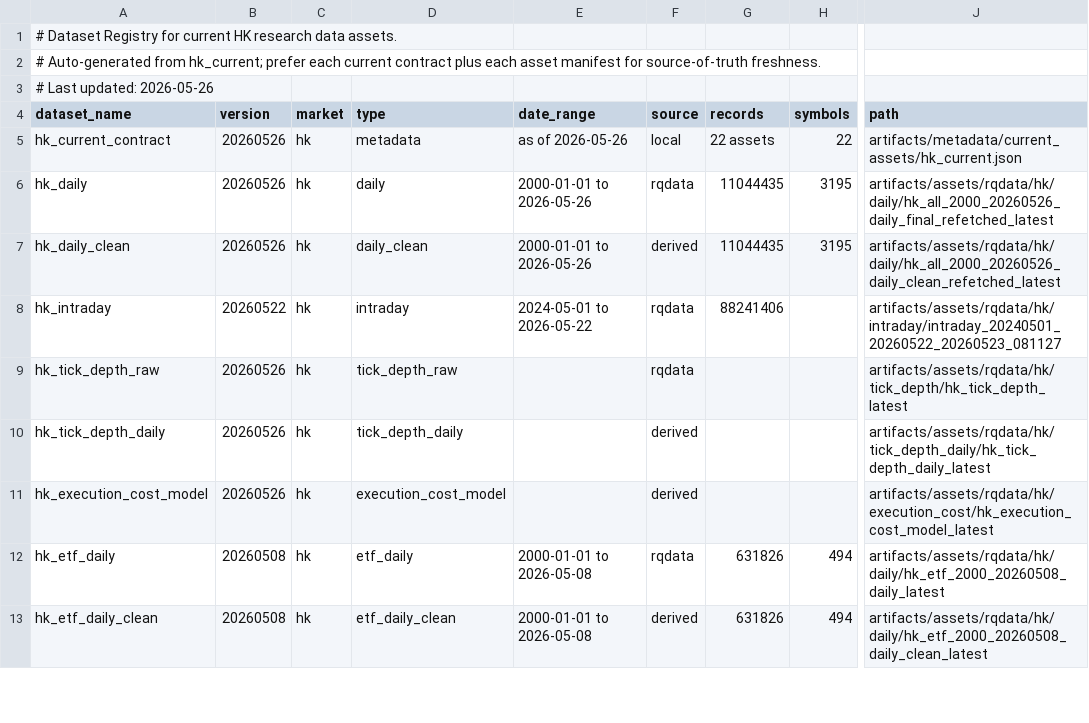
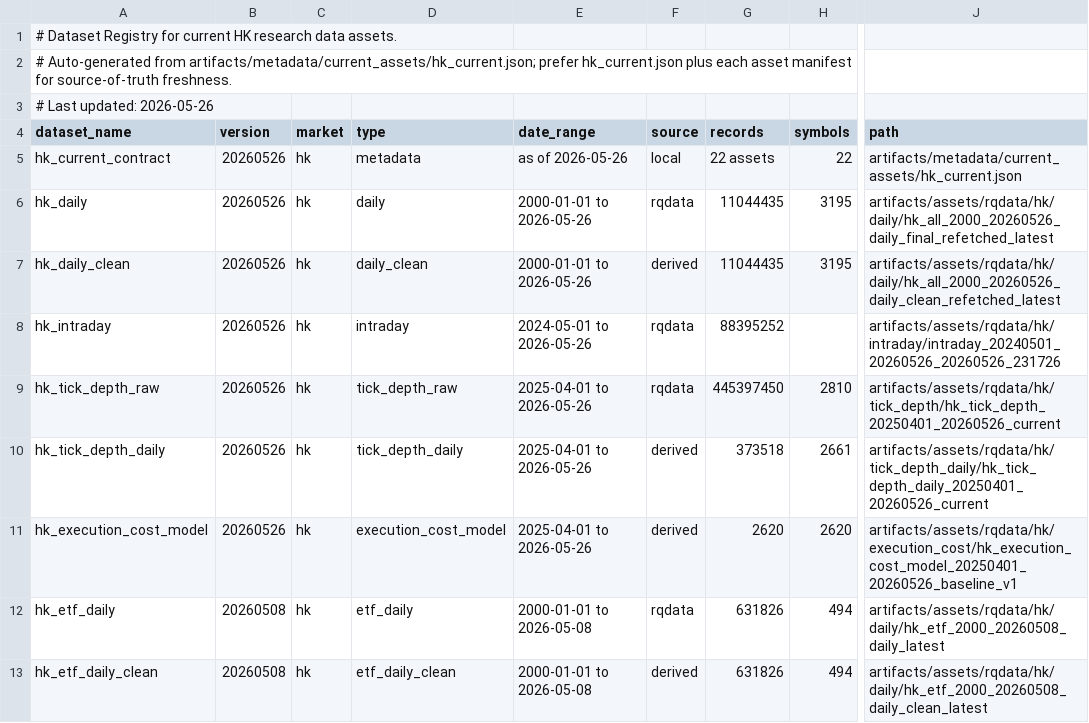
Before and after one commit to runchengxie/cross-sectional-trees, a CSV file: artifacts/metadata/dataset_registry.csv, drawn as a sheet; only a part is shown, gaps mark what is left out; the diff names each change by its address in the sheet, - before the commit and + after, or states it on an @@ line.

Commit message:
updated documentations and tests

```diff
--- a/artifacts/metadata/dataset_registry.csv
+++ b/artifacts/metadata/dataset_registry.csv
-A2 (dataset_name): …Auto-generated from hk_current; prefer each current contract plus each…
+A2 (dataset_name): …Auto-generated from artifacts/metadata/current_assets/hk_current.json; prefer hk_current.json plus each…
-B8 (version): 20260522
+B8 (version): 20260526
-E8 (date_range): 2024-05-01 to 2026-05-22
+E8 (date_range): 2024-05-01 to 2026-05-26
-G8 (records): 88241406
+G8 (records): 88395252
-J8 (path): artifacts/assets/rqdata/hk/intraday/intraday_20240501_20260522_20260523_081127
+J8 (path): artifacts/assets/rqdata/hk/intraday/intraday_20240501_20260526_20260526_231726
-E9:E11 (date_range): (empty)
+E9:E11 (date_range): 2025-04-01 to 2026-05-26
-G9 (records): (empty)
+G9 (records): 445397450
-H9 (symbols): (empty)
+H9 (symbols): 2810
-J9 (path): artifacts/assets/rqdata/hk/tick_depth/hk_tick_depth_latest
+J9 (path): artifacts/assets/rqdata/hk/tick_depth/hk_tick_depth_20250401_20260526_current
-G10 (records): (empty)
+G10 (records): 373518
-H10 (symbols): (empty)
+H10 (symbols): 2661
-J10 (path): artifacts/assets/rqdata/hk/tick_depth_daily/hk_tick_depth_daily_latest
+J10 (path): artifacts/assets/rqdata/hk/tick_depth_daily/hk_tick_depth_daily_20250401_20260526_current
-G11 (records): (empty)
+G11 (records): 2620
-H11 (symbols): (empty)
+H11 (symbols): 2620
-J11 (path): artifacts/assets/rqdata/hk/execution_cost/hk_execution_cost_model_latest
+J11 (path): artifacts/assets/rqdata/hk/execution_cost/hk_execution_cost_model_20250401_20260526_baseline_v1
```
